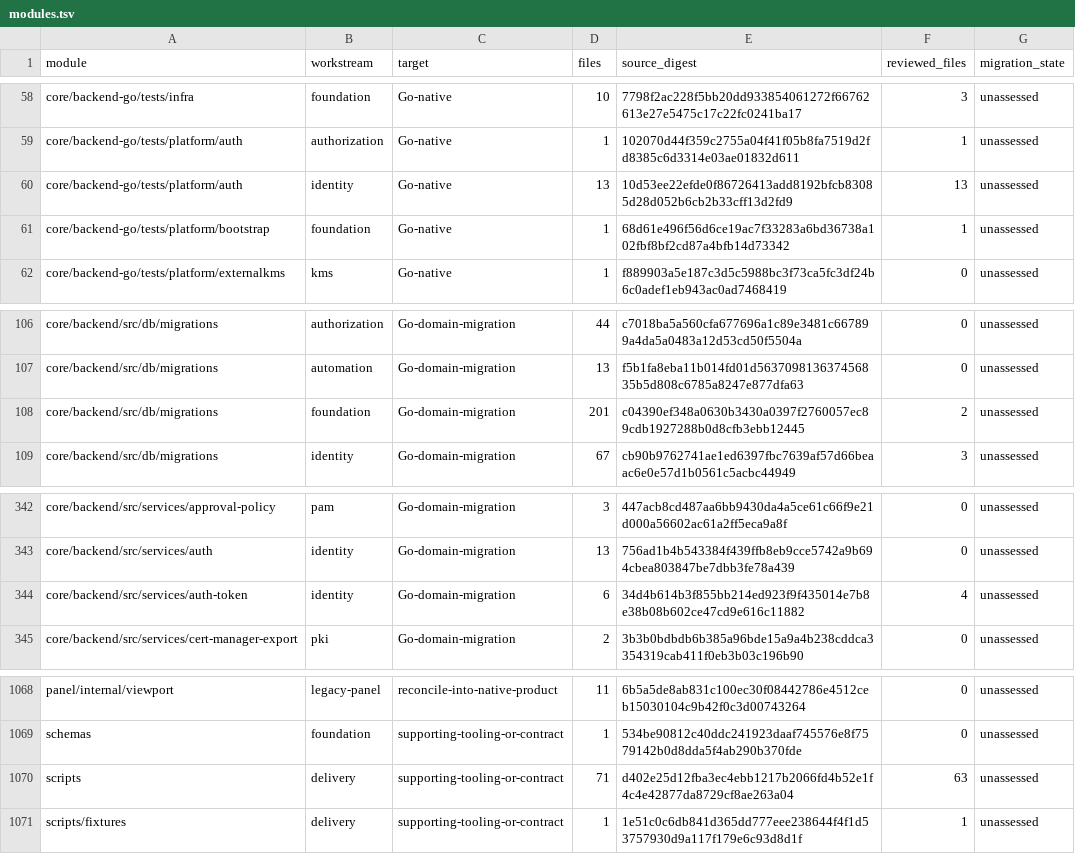
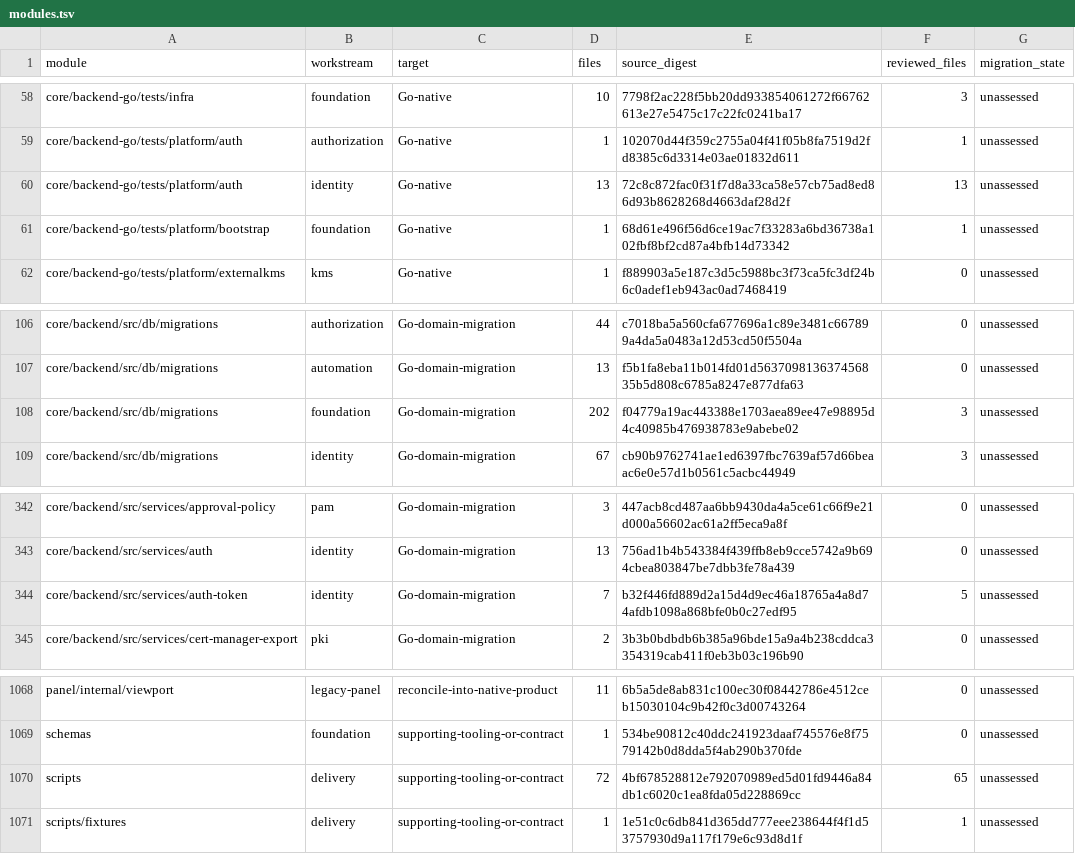
Before and after one commit to shippinAI/vaultix, a TSV file: docs/migration/generated/modules.tsv, drawn as a sheet; only a part is shown, gaps mark what is left out.

```diff
--- a/docs/migration/generated/modules.tsv
+++ b/docs/migration/generated/modules.tsv
@@ -59,3 +59,3 @@ core/backend-go/tests/infra	foundation	Go-native	10	7798f2ac228f5bb20dd933854061
 core/backend-go/tests/platform/auth	authorization	Go-native	1	102070d44f359c2755a04f41f05b8fa7519d2fd8385c6d3314e03ae01832d611	1	unassessed
-core/backend-go/tests/platform/auth	identity	Go-native	13	10d53ee22efde0f86726413add8192bfcb83085d28d052b6cb2b33cff13d2fd9	13	unassessed
+core/backend-go/tests/platform/auth	identity	Go-native	13	72c8c872fac0f31f7d8a33ca58e57cb75ad8ed86d93b8628268d4663daf28d2f	13	unassessed
 core/backend-go/tests/platform/bootstrap	foundation	Go-native	1	68d61e496f56d6ce19ac7f33283a6bd36738a102fbf8bf2cd87a4bfb14d73342	1	unassessed
@@ -107,3 +107,3 @@ core/backend/src/db/migrations	authorization	Go-domain-migration	44	c7018ba5a560
 core/backend/src/db/migrations	automation	Go-domain-migration	13	f5b1fa8eba11b014fd01d563709813637456835b5d808c6785a8247e877dfa63	0	unassessed
-core/backend/src/db/migrations	foundation	Go-domain-migration	201	c04390ef348a0630b3430a0397f2760057ec89cdb1927288b0d8cfb3ebb12445	2	unassessed
+core/backend/src/db/migrations	foundation	Go-domain-migration	202	f04779a19ac443388e1703aea89ee47e98895d4c40985b476938783e9abebe02	3	unassessed
 core/backend/src/db/migrations	identity	Go-domain-migration	67	cb90b9762741ae1ed6397fbc7639af57d66beaac6e0e57d1b0561c5acbc44949	3	unassessed
@@ -343,3 +343,3 @@ core/backend/src/services/approval-policy	pam	Go-domain-migration	3	447acb8cd487
 core/backend/src/services/auth	identity	Go-domain-migration	13	756ad1b4b543384f439ffb8eb9cce5742a9b694cbea803847be7dbb3fe78a439	0	unassessed
-core/backend/src/services/auth-token	identity	Go-domain-migration	6	34d4b614b3f855bb214ed923f9f435014e7b8e38b08b602ce47cd9e616c11882	4	unassessed
+core/backend/src/services/auth-token	identity	Go-domain-migration	7	b32f446fd889d2a15d4d9ec46a18765a4a8d74afdb1098a868bfe0b0c27edf95	5	unassessed
 core/backend/src/services/cert-manager-export	pki	Go-domain-migration	2	3b3b0bdbdb6b385a96bde15a9a4b238cddca3354319cab411f0eb3b03c196b90	0	unassessed
@@ -1069,3 +1069,3 @@ panel/internal/viewport	legacy-panel	reconcile-into-native-product	11	6b5a5de8ab
 schemas	foundation	supporting-tooling-or-contract	1	534be90812c40ddc241923daaf745576e8f7579142b0d8dda5f4ab290b370fde	0	unassessed
-scripts	delivery	supporting-tooling-or-contract	71	d402e25d12fba3ec4ebb1217b2066fd4b52e1f4c4e42877da8729cf8ae263a04	63	unassessed
+scripts	delivery	supporting-tooling-or-contract	72	4bf678528812e792070989ed5d01fd9446a84db1c6020c1ea8fda05d228869cc	65	unassessed
 scripts/fixtures	delivery	supporting-tooling-or-contract	1	1e51c0c6db841d365dd777eee238644f4f1d53757930d9a117f179e6c93d8d1f	1	unassessed
```
Also changed, not shown: 13 other files.
